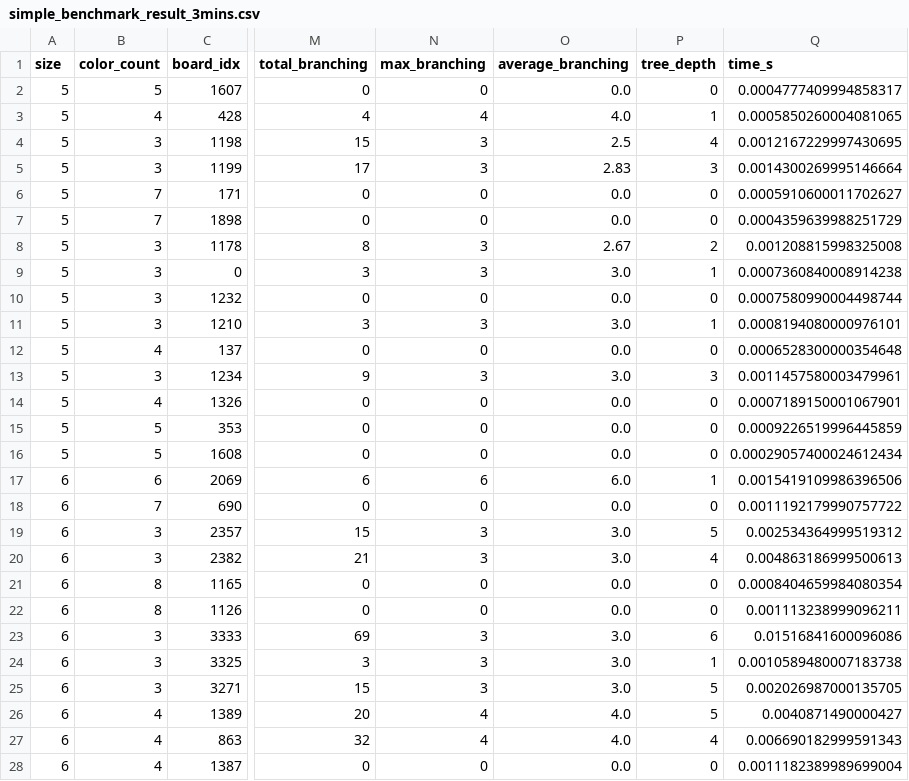
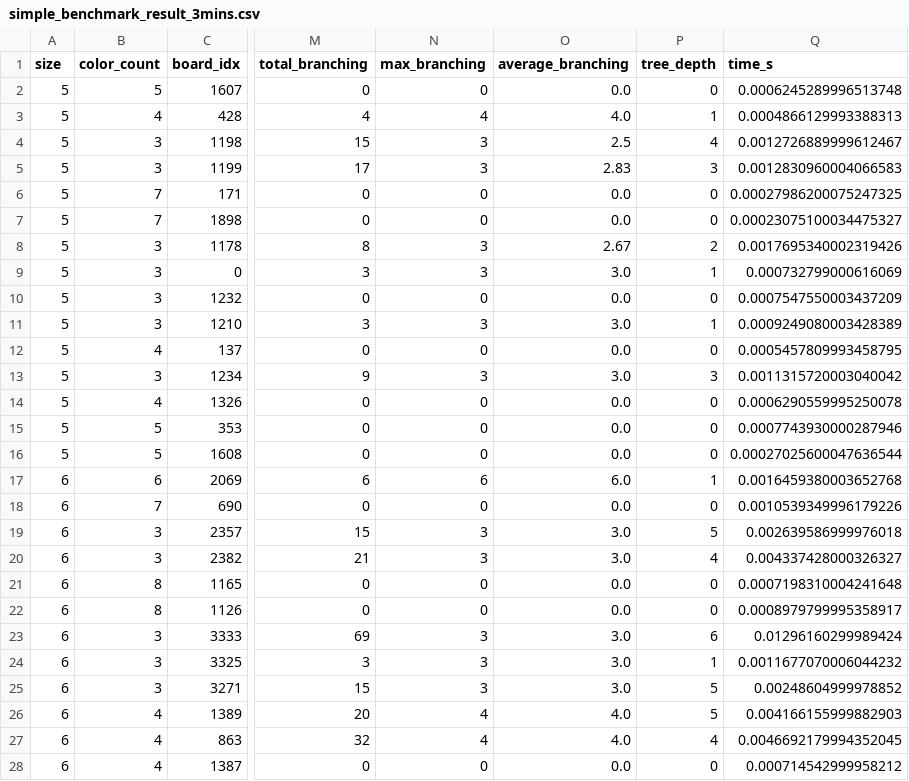
Before and after one commit to nazhifkojaz/Flowfree-Solver, a CSV file: data/simple_benchmark_result_3mins.csv, drawn as a sheet; only a part is shown, gaps mark what is left out; the diff covers the shown part only; the diff names each change by its address in the sheet, - before the commit and + after, or states it on an @@ line.

Commit message:
minor fix in propagation returns, updated benchmark result data

```diff
--- a/data/simple_benchmark_result_3mins.csv
+++ b/data/simple_benchmark_result_3mins.csv
-Q2 (time_s): 0.0004777409994858317
+Q2 (time_s): 0.0006245289996513748
-Q3 (time_s): 0.0005850260004081065
+Q3 (time_s): 0.0004866129993388313
-Q4 (time_s): 0.0012167229997430695
+Q4 (time_s): 0.0012726889999612467
-Q5 (time_s): 0.0014300269995146664
+Q5 (time_s): 0.0012830960004066583
-Q6 (time_s): 0.0005910600011702627
+Q6 (time_s): 0.00027986200075247325
-Q7 (time_s): 0.0004359639988251729
+Q7 (time_s): 0.00023075100034475327
-Q8 (time_s): 0.001208815998325008
+Q8 (time_s): 0.0017695340002319426
-Q9 (time_s): 0.0007360840008914238
+Q9 (time_s): 0.000732799000616069
-Q10 (time_s): 0.0007580990004498744
+Q10 (time_s): 0.0007547550003437209
-Q11 (time_s): 0.0008194080000976101
+Q11 (time_s): 0.0009249080003428389
-Q12 (time_s): 0.0006528300000354648
+Q12 (time_s): 0.0005457809993458795
-Q13 (time_s): 0.0011457580003479961
+Q13 (time_s): 0.0011315720003040042
-Q14 (time_s): 0.0007189150001067901
+Q14 (time_s): 0.0006290559995250078
-Q15 (time_s): 0.0009226519996445859
+Q15 (time_s): 0.0007743930000287946
-Q16 (time_s): 0.00029057400024612434
+Q16 (time_s): 0.00027025600047636544
-Q17 (time_s): 0.0015419109986396506
+Q17 (time_s): 0.0016459380003652768
-Q18 (time_s): 0.0011192179990757722
+Q18 (time_s): 0.0010539349996179226
-Q19 (time_s): 0.002534364999519312
+Q19 (time_s): 0.002639586999976018
-Q20 (time_s): 0.004863186999500613
+Q20 (time_s): 0.004337428000326327
-Q21 (time_s): 0.0008404659984080354
+Q21 (time_s): 0.0007198310004241648
-Q22 (time_s): 0.001113238999096211
+Q22 (time_s): 0.0008979799995358917
-Q23 (time_s): 0.01516841600096086
+Q23 (time_s): 0.01296160299989424
-Q24 (time_s): 0.0010589480007183738
+Q24 (time_s): 0.0011677070006044232
-Q25 (time_s): 0.002026987000135705
+Q25 (time_s): 0.00248604999978852
-Q26 (time_s): 0.0040871490000427
+Q26 (time_s): 0.004166155999882903
-Q27 (time_s): 0.006690182999591343
+Q27 (time_s): 0.0046692179994352045
-Q28 (time_s): 0.0011182389989699004
+Q28 (time_s): 0.000714542999958212
```
Also changed, not shown: 63 edited cells elsewhere in this file, 1 other file.
